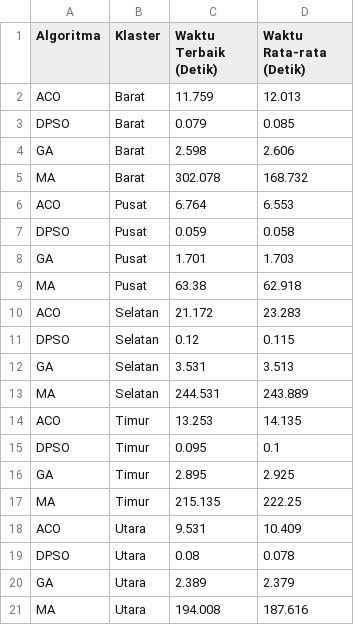
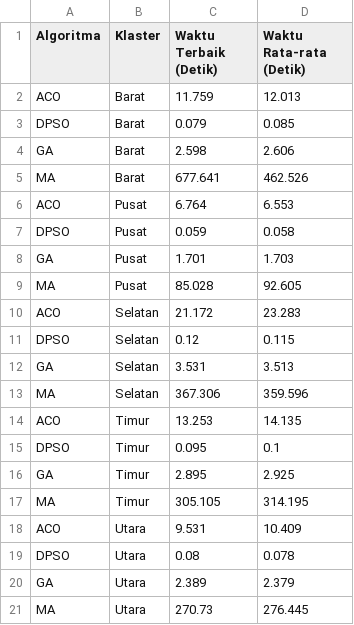
Before and after one commit to divanesia/sc-midterm, a CSV file: eas/collab/tabel_waktu_detail.csv, drawn as a sheet.

```diff
--- a/eas/collab/tabel_waktu_detail.csv
+++ b/eas/collab/tabel_waktu_detail.csv
@@ -4,3 +4,3 @@ DPSO,Barat,0.079,0.085
 GA,Barat,2.598,2.606
-MA,Barat,302.078,168.732
+MA,Barat,677.641,462.526
 ACO,Pusat,6.764,6.553
@@ -8,3 +8,3 @@ DPSO,Pusat,0.059,0.058
 GA,Pusat,1.701,1.703
-MA,Pusat,63.38,62.918
+MA,Pusat,85.028,92.605
 ACO,Selatan,21.172,23.283
@@ -12,3 +12,3 @@ DPSO,Selatan,0.12,0.115
 GA,Selatan,3.531,3.513
-MA,Selatan,244.531,243.889
+MA,Selatan,367.306,359.596
 ACO,Timur,13.253,14.135
@@ -16,3 +16,3 @@ DPSO,Timur,0.095,0.1
 GA,Timur,2.895,2.925
-MA,Timur,215.135,222.25
+MA,Timur,305.105,314.195
 ACO,Utara,9.531,10.409
@@ -20,2 +20,2 @@ DPSO,Utara,0.08,0.078
 GA,Utara,2.389,2.379
-MA,Utara,194.008,187.616
+MA,Utara,270.73,276.445
```
Also changed, not shown: eas/collab/tabel_jarak_detail.csv, 6 other files.
